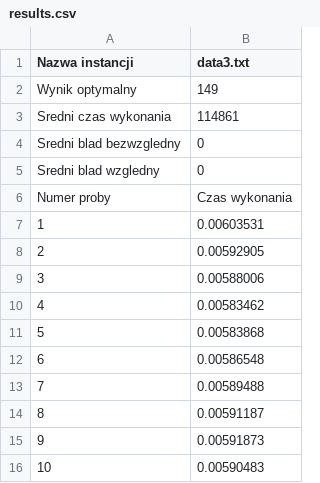
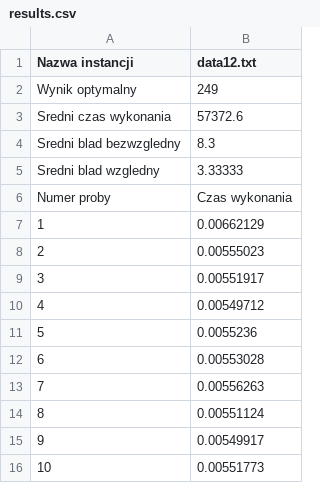
Before and after one commit to Kubste/PEA1, a CSV file: results.csv, drawn as a sheet.

```diff
--- a/results.csv
+++ b/results.csv
@@ -1,16 +1,16 @@
-Nazwa instancji,data3.txt
-Wynik optymalny,149
-Sredni czas wykonania,114861
-Sredni blad bezwzgledny,0
-Sredni blad wzgledny,0
+Nazwa instancji,data12.txt
+Wynik optymalny,249
+Sredni czas wykonania,57372.6
+Sredni blad bezwzgledny,8.3
+Sredni blad wzgledny,3.33333
 Numer proby,Czas wykonania
-1,0.00603531
-2,0.00592905
-3,0.00588006
-4,0.00583462
-5,0.00583868
-6,0.00586548
-7,0.00589488
-8,0.00591187
-9,0.00591873
-10,0.00590483
+1,0.00662129
+2,0.00555023
+3,0.00551917
+4,0.00549712
+5,0.0055236
+6,0.00553028
+7,0.00556263
+8,0.00551124
+9,0.00549917
+10,0.00551773
```
Also changed, not shown: 10 other files.
